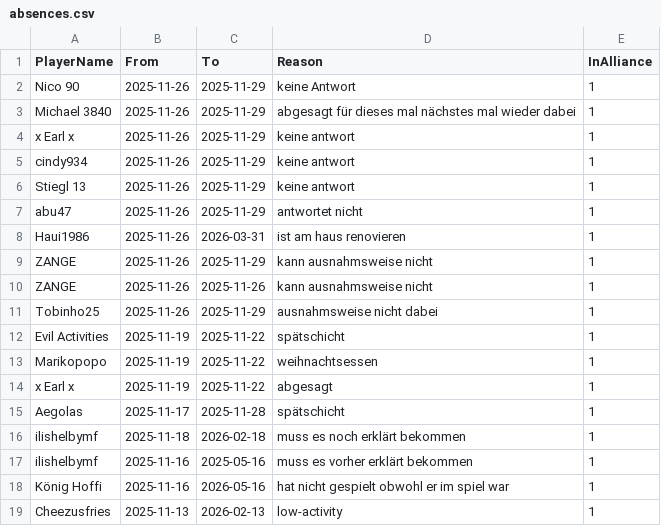
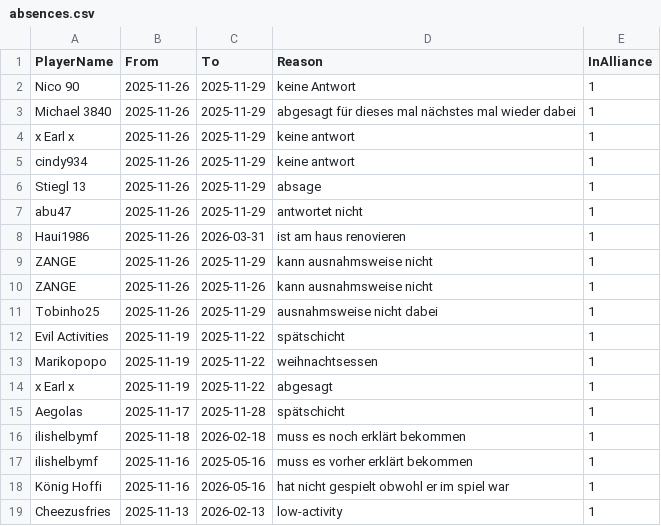
Before and after one commit to its-h4k1/desert-storm-roster-optimizer, a CSV file: data/absences.csv, drawn as a sheet.

Commit message:
admin: update absences.csv via absences ui

```diff
--- a/data/absences.csv
+++ b/data/absences.csv
@@ -5,3 +5,3 @@ x Earl x,2025-11-26,2025-11-29,keine antwort,1
 cindy934,2025-11-26,2025-11-29,keine antwort,1
-Stiegl 13,2025-11-26,2025-11-29,keine antwort,1
+Stiegl 13,2025-11-26,2025-11-29,absage,1
 abu47,2025-11-26,2025-11-29,antwortet nicht,1
```
